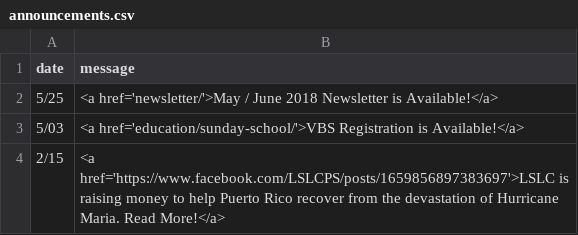
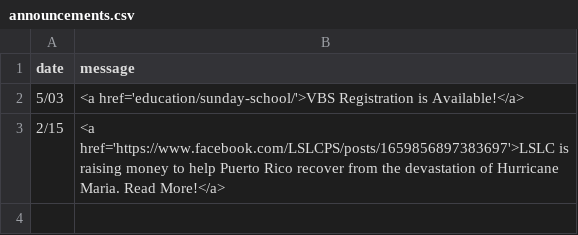
Before and after one commit to cgallarno/living-savior-lutheran-site, a CSV file: _data/announcements.csv, drawn as a sheet.

Commit message:
Added ability for newsletters to be added to annoucments on build, added July newsletter

```diff
--- a/_data/announcements.csv
+++ b/_data/announcements.csv
@@ -1,3 +1,2 @@
 date,message
-5/25,<a href='newsletter/'>May / June 2018 Newsletter is Available!</a>
 5/03,<a href='education/sunday-school/'>VBS Registration is Available!</a>
```
Also changed, not shown: 6 other files.
